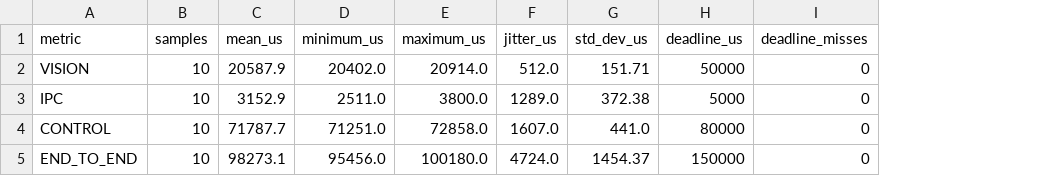
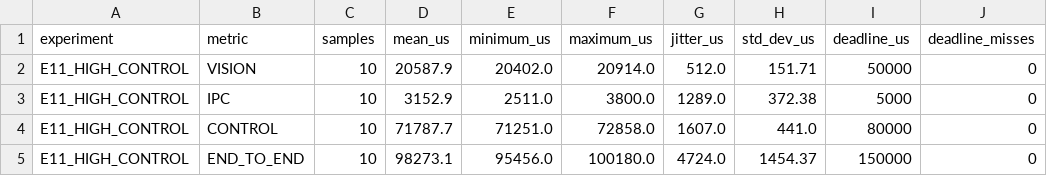
Before and after one commit to shreyagit-arch/qnx-real-time-cobot-pcb-controller, a CSV file: 01_Simulation/results/analysis/E11_HIGH_CONTROL_STATISTICAL_SUMMARY.csv, drawn as a sheet; only a part is shown; the diff names each change by its address in the sheet, - before the commit and + after, or states it on an @@ line.

Commit message:
Add unified E05-E24 statistical analysis

```diff
--- a/01_Simulation/results/analysis/E11_HIGH_CONTROL_STATISTICAL_SUMMARY.csv
+++ b/01_Simulation/results/analysis/E11_HIGH_CONTROL_STATISTICAL_SUMMARY.csv
+column A (experiment), rows 2-5: all E11_HIGH_CONTROL
```
Also changed, not shown: 01_Simulation/results/analysis/E07_HIGH_VISION_STATISTICAL_SUMMARY.csv, 01_Simulation/results/analysis/E08_HIGH_IPC_STATISTICAL_SUMMARY.csv, 18 other files.
